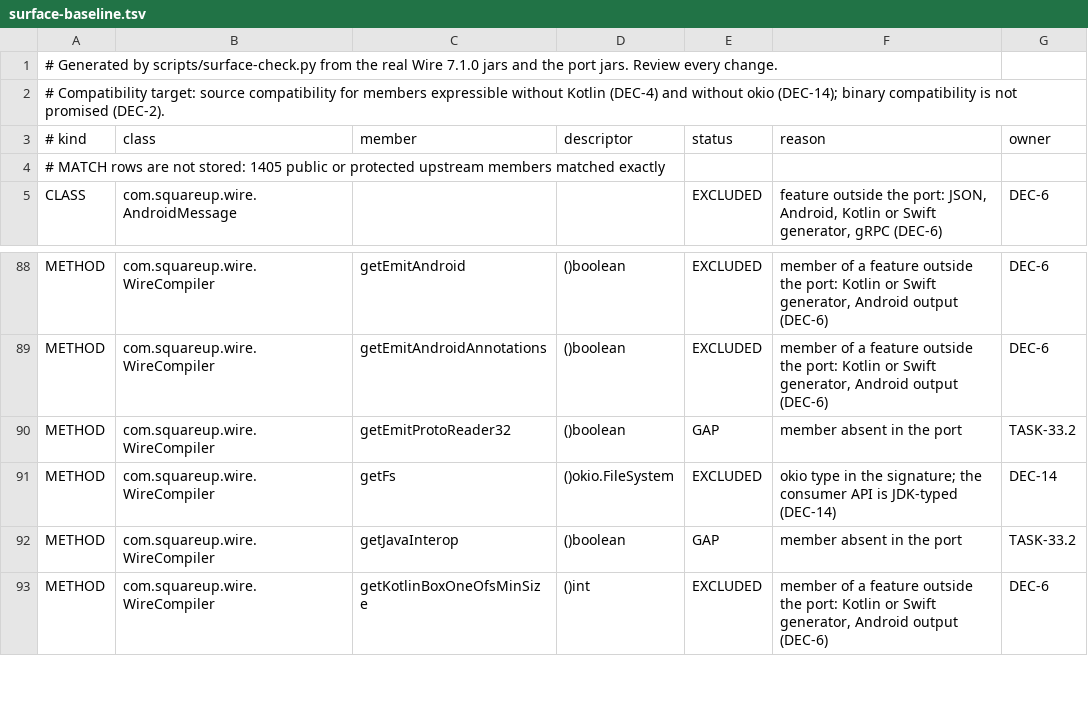
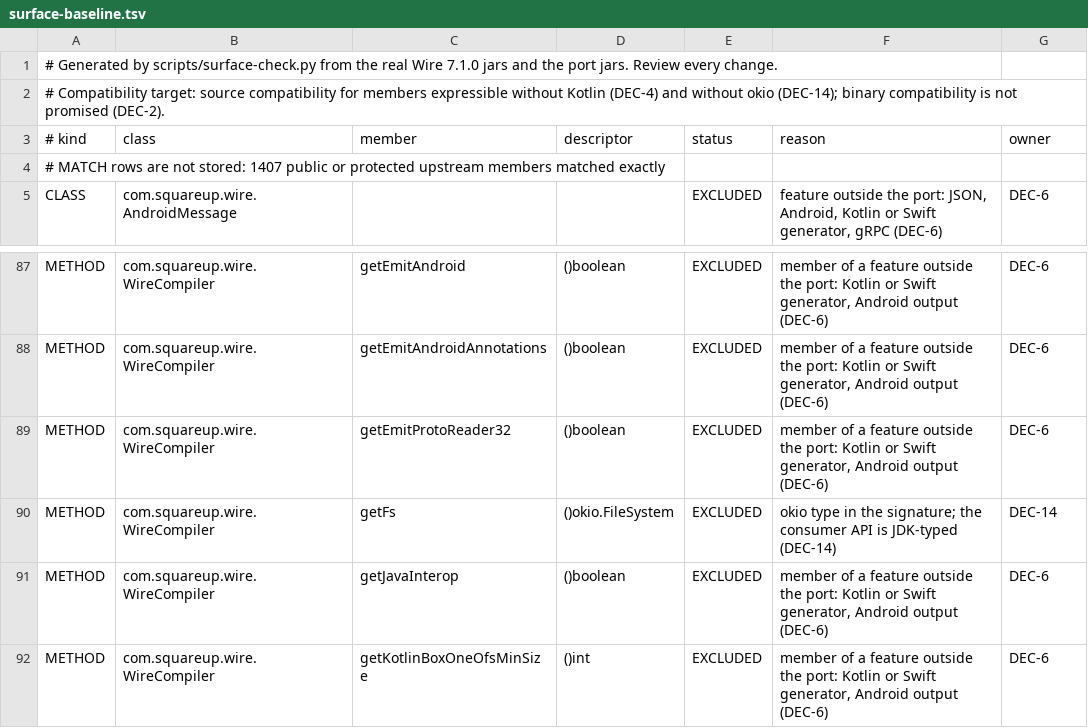
Before and after one commit to Apicurio/antiwire, a TSV file: config/surface-baseline.tsv, drawn as a sheet; only a part is shown, gaps mark what is left out; the diff covers the shown part only.

Commit message:
TASK-33.2: close the remaining gaps, add the consumer-jar scanner and record the Companion decision
EnumAdapter.decode(ProtoReader32), Field.retainAll public, javadoc on ReservedElement/ExtensionsElement.getValues(), deliberate Kotlin-only differences recorded with reasons in the ledger (RuntimeUtils, _PlatformKt, UnsupportedTypeProtoAdapter, AnyMessage.newBuilder, commonEquals/commonHashCode), WireCompiler Kotlin-generator options excluded under DEC-6. No row is owned by TASK-33.2 any more. scripts/scan-consumer-jars.py reads compiled consumer jars and lists Wire references the port lacks: Confluent kafka-protobuf-provider, kafka-schema-registry-client and kafka-protobuf-serializer 8.0.0 resolve 111 of 111, Apicurio's protobuf modules 118 of 119 (okio-typed Schema.protoFile). Decision and matrix updated.

Gates: scripts/verify.sh 13/13 PASS earlier in the task, re-run below; /simplify and /code-review high pending.

```diff
--- a/config/surface-baseline.tsv
+++ b/config/surface-baseline.tsv
@@ -3,3 +3,3 @@
 # kind	class	member	descriptor	status	reason	owner
-# MATCH rows are not stored: 1405 public or protected upstream members matched exactly
+# MATCH rows are not stored: 1407 public or protected upstream members matched exactly
 CLASS	com.squareup.wire.AndroidMessage			EXCLUDED	feature outside the port: JSON, Android, Kotlin or Swift generator, gRPC (DEC-6)	DEC-6
@@ -89,5 +88,5 @@ METHOD	com.squareup.wire.WireCompiler	getEmitAndroid	()boolean	EXCLUDED	member o
 METHOD	com.squareup.wire.WireCompiler	getEmitAndroidAnnotations	()boolean	EXCLUDED	member of a feature outside the port: Kotlin or Swift generator, Android output (DEC-6)	DEC-6
-METHOD	com.squareup.wire.WireCompiler	getEmitProtoReader32	()boolean	GAP	member absent in the port	TASK-33.2
+METHOD	com.squareup.wire.WireCompiler	getEmitProtoReader32	()boolean	EXCLUDED	member of a feature outside the port: Kotlin or Swift generator, Android output (DEC-6)	DEC-6
 METHOD	com.squareup.wire.WireCompiler	getFs	()okio.FileSystem	EXCLUDED	okio type in the signature; the consumer API is JDK-typed (DEC-14)	DEC-14
-METHOD	com.squareup.wire.WireCompiler	getJavaInterop	()boolean	GAP	member absent in the port	TASK-33.2
+METHOD	com.squareup.wire.WireCompiler	getJavaInterop	()boolean	EXCLUDED	member of a feature outside the port: Kotlin or Swift generator, Android output (DEC-6)	DEC-6
 METHOD	com.squareup.wire.WireCompiler	getKotlinBoxOneOfsMinSize	()int	EXCLUDED	member of a feature outside the port: Kotlin or Swift generator, Android output (DEC-6)	DEC-6
```
Also changed, not shown: 2 removed rows and 24 edited cells elsewhere in this file, 9 other files.
